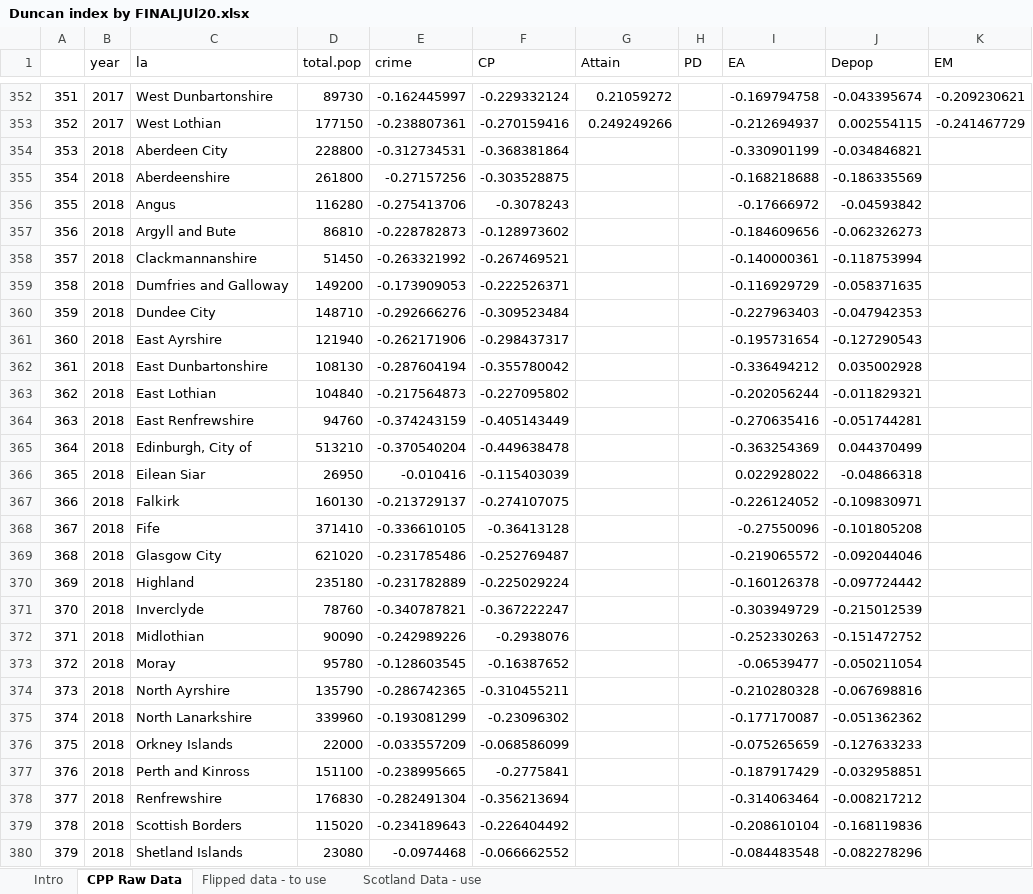
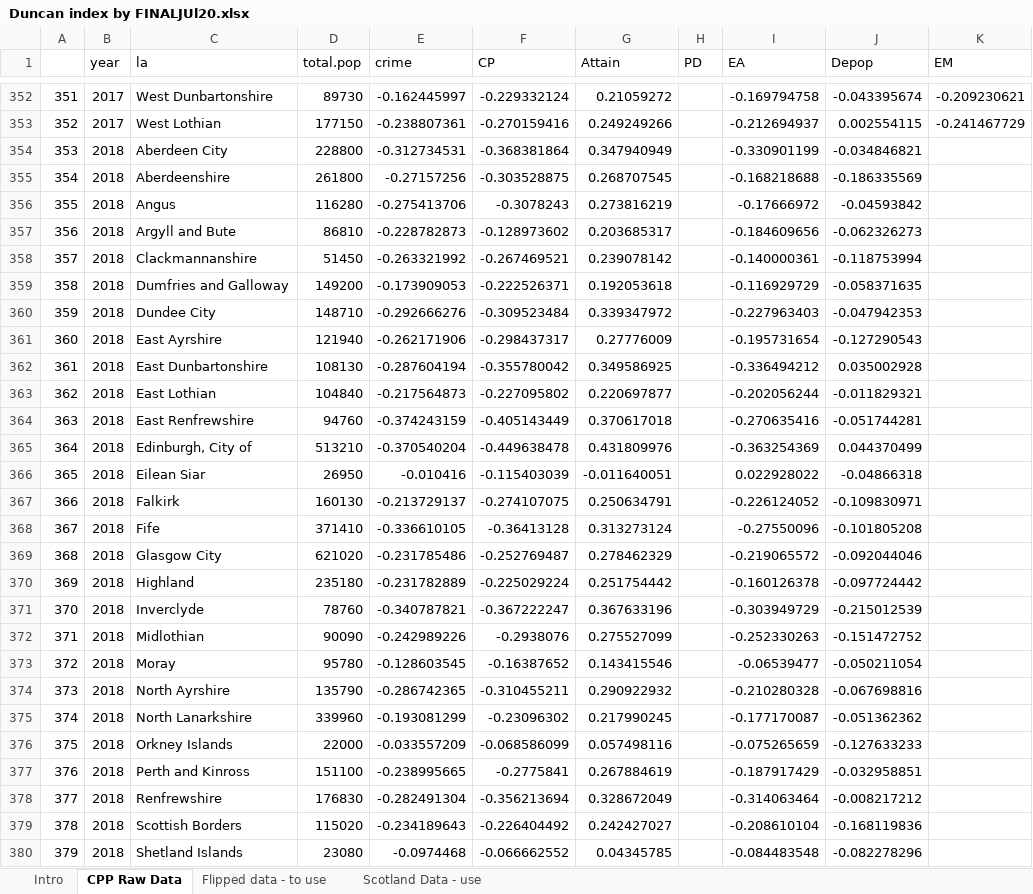
Before and after one commit to Improvement-Service/CPOP, an Excel workbook: Duncan_Index_Jul20/Duncan index by FINALJUl20.xlsx, sheet CPP Raw Data, drawn as a sheet; only a part is shown, gaps mark what is left out; values as stored, in another font and other column widths than the file's, no borders; the diff covers the shown part only; the diff names each change by its address in the sheet, - before the commit and + after, or states it on an @@ line.

```diff
--- a/Duncan_Index_Jul20/Duncan index by FINALJUl20.xlsx (sheet CPP Raw Data)
+++ b/Duncan_Index_Jul20/Duncan index by FINALJUl20.xlsx (sheet CPP Raw Data)
-G354 (Attain): (empty)
+G354 (Attain): 0.347940949
-G355 (Attain): (empty)
+G355 (Attain): 0.268707545
-G356 (Attain): (empty)
+G356 (Attain): 0.273816219
-G357 (Attain): (empty)
+G357 (Attain): 0.203685317
-G358 (Attain): (empty)
+G358 (Attain): 0.239078142
-G359 (Attain): (empty)
+G359 (Attain): 0.192053618
-G360 (Attain): (empty)
+G360 (Attain): 0.339347972
-G361 (Attain): (empty)
+G361 (Attain): 0.27776009
-G362 (Attain): (empty)
+G362 (Attain): 0.349586925
-G363 (Attain): (empty)
+G363 (Attain): 0.220697877
-G364 (Attain): (empty)
+G364 (Attain): 0.370617018
-G365 (Attain): (empty)
+G365 (Attain): 0.431809976
-G366 (Attain): (empty)
+G366 (Attain): -0.011640051
-G367 (Attain): (empty)
+G367 (Attain): 0.250634791
-G368 (Attain): (empty)
+G368 (Attain): 0.313273124
-G369 (Attain): (empty)
+G369 (Attain): 0.278462329
-G370 (Attain): (empty)
+G370 (Attain): 0.251754442
-G371 (Attain): (empty)
+G371 (Attain): 0.367633196
-G372 (Attain): (empty)
+G372 (Attain): 0.275527099
-G373 (Attain): (empty)
+G373 (Attain): 0.143415546
-G374 (Attain): (empty)
+G374 (Attain): 0.290922932
-G375 (Attain): (empty)
+G375 (Attain): 0.217990245
-G376 (Attain): (empty)
+G376 (Attain): 0.057498116
-G377 (Attain): (empty)
+G377 (Attain): 0.267884619
-G378 (Attain): (empty)
+G378 (Attain): 0.328672049
-G379 (Attain): (empty)
+G379 (Attain): 0.242427027
-G380 (Attain): (empty)
+G380 (Attain): 0.04345785
```
Also changed, not shown: 5 edited cells elsewhere in this sheet, sheet Flipped data - to use, sheet Scotland Data - use, data/datazone data for maps.xlsx, 28 other files.
